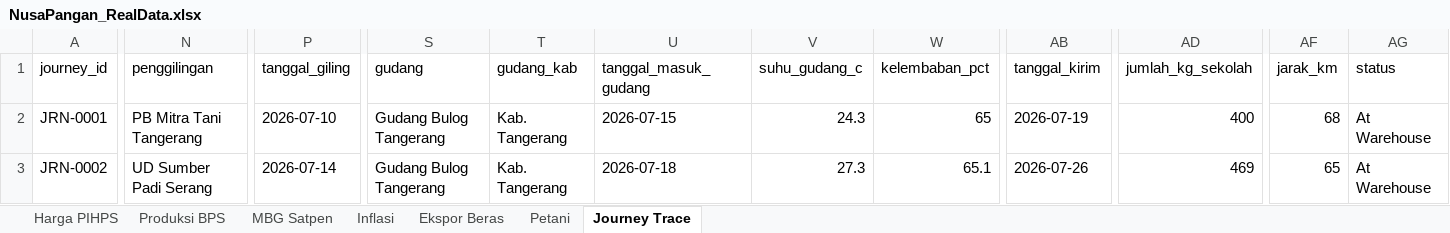
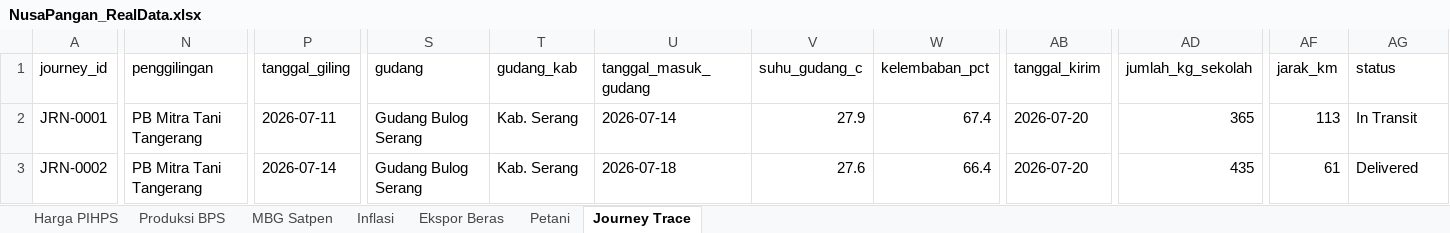
Before and after one commit to Koteng26/NusaPangan, an Excel workbook: data/NusaPangan_RealData.xlsx, sheet Journey Trace, drawn as a sheet; only a part is shown, gaps mark what is left out; values as stored, in another font and other column widths than the file's, no borders; the diff covers the shown part only; the diff names each change by its address in the sheet, - before the commit and + after, or states it on an @@ line.

```diff
--- a/data/NusaPangan_RealData.xlsx (sheet Journey Trace)
+++ b/data/NusaPangan_RealData.xlsx (sheet Journey Trace)
-P2 (tanggal_giling): 2026-07-10
+P2 (tanggal_giling): 2026-07-11
-S2:S3 (gudang): Gudang Bulog Tangerang
+S2:S3 (gudang): Gudang Bulog Serang
-T2:T3 (gudang_kab): Kab. Tangerang
+T2:T3 (gudang_kab): Kab. Serang
-U2 (tanggal_masuk_gudang): 2026-07-15
+U2 (tanggal_masuk_gudang): 2026-07-14
-V2 (suhu_gudang_c): 24.3
+V2 (suhu_gudang_c): 27.9
-W2 (kelembaban_pct): 65
+W2 (kelembaban_pct): 67.4
-AB2 (tanggal_kirim): 2026-07-19
+AB2 (tanggal_kirim): 2026-07-20
-AD2 (jumlah_kg_sekolah): 400
+AD2 (jumlah_kg_sekolah): 365
-AF2 (jarak_km): 68
+AF2 (jarak_km): 113
-AG2 (status): At Warehouse
+AG2 (status): In Transit
-N3 (penggilingan): UD Sumber Padi Serang
+N3 (penggilingan): PB Mitra Tani Tangerang
-V3 (suhu_gudang_c): 27.3
+V3 (suhu_gudang_c): 27.6
-W3 (kelembaban_pct): 65.1
+W3 (kelembaban_pct): 66.4
-AB3 (tanggal_kirim): 2026-07-26
+AB3 (tanggal_kirim): 2026-07-20
-AD3 (jumlah_kg_sekolah): 469
+AD3 (jumlah_kg_sekolah): 435
-AF3 (jarak_km): 65
+AF3 (jarak_km): 61
-AG3 (status): At Warehouse
+AG3 (status): Delivered
```
Also changed, not shown: 163 edited cells elsewhere in this sheet, sheet Petani, 6 other files.
